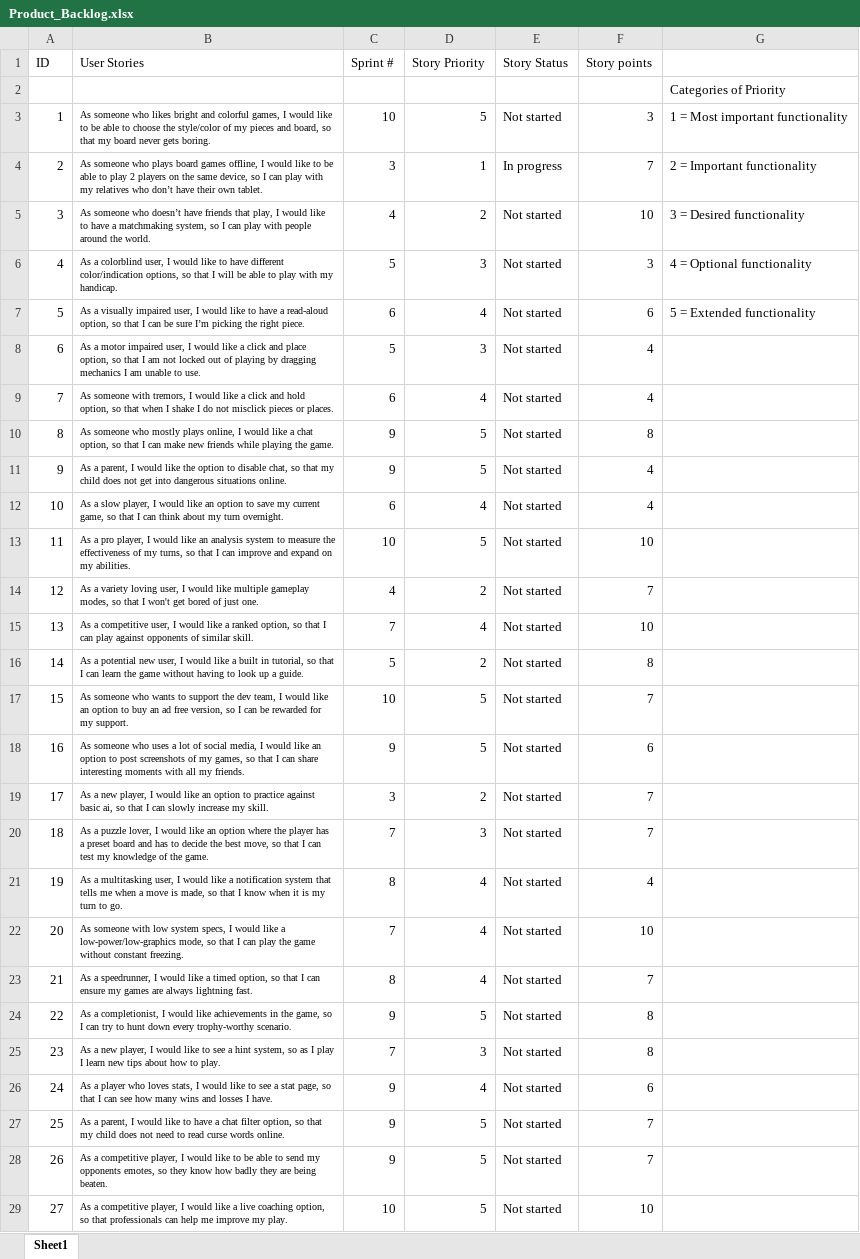
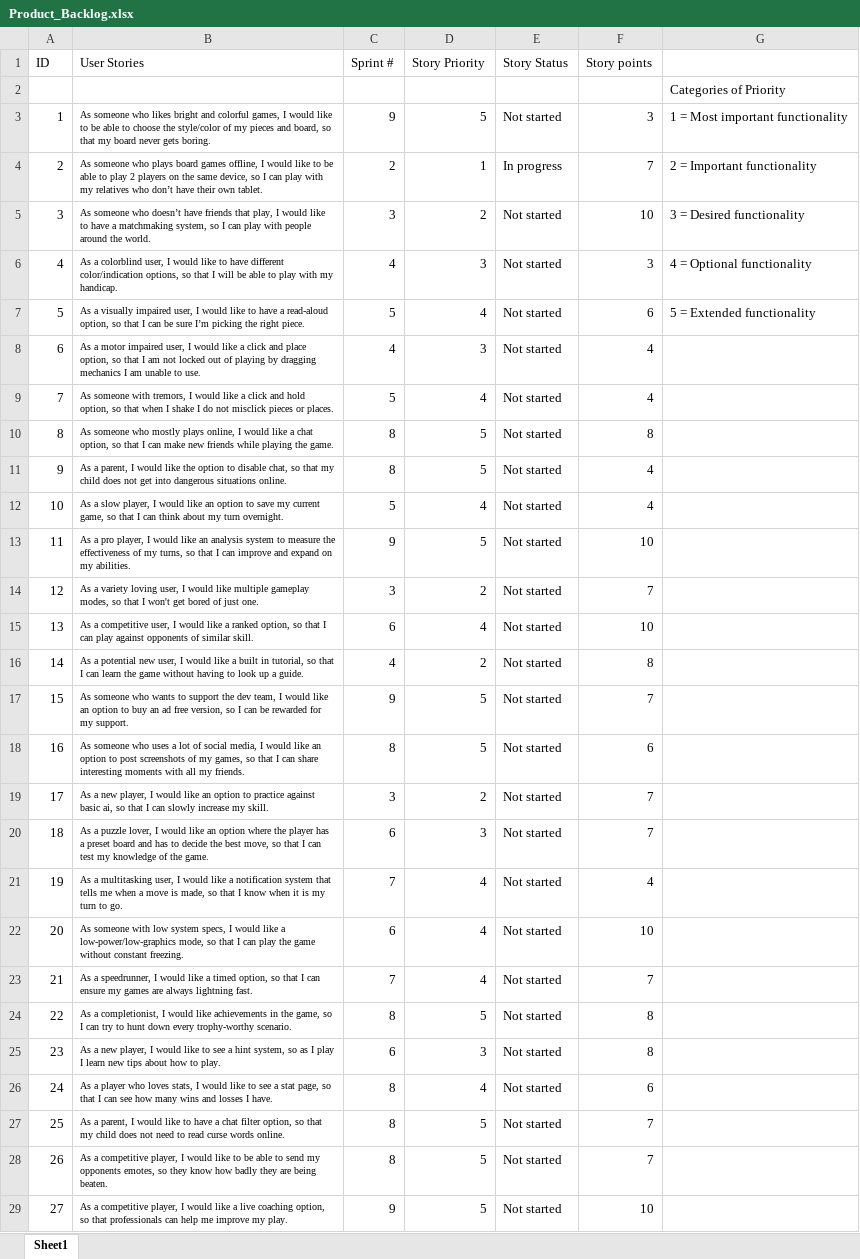
Before and after one commit to SpencerM0415/FiveGuys_420Project, an Excel workbook: Documentation/Product_Backlog.xlsx, sheet Sheet1, drawn as a sheet; values as stored, in another font and other column widths than the file's, no borders; the diff names each change by its address in the sheet, - before the commit and + after, or states it on an @@ line.

```diff
--- a/Documentation/Product_Backlog.xlsx (sheet Sheet1)
+++ b/Documentation/Product_Backlog.xlsx (sheet Sheet1)
-C3 (Sprint #): 10
+C3 (Sprint #): 9
-C4 (Sprint #): 3
+C4 (Sprint #): 2
-C5 (Sprint #): 4
+C5 (Sprint #): 3
-C6 (Sprint #): 5
+C6 (Sprint #): 4
-C7 (Sprint #): 6
+C7 (Sprint #): 5
-C8 (Sprint #): 5
+C8 (Sprint #): 4
-C9 (Sprint #): 6
+C9 (Sprint #): 5
-C10:C11 (Sprint #): 9
+C10:C11 (Sprint #): 8
-C12 (Sprint #): 6
+C12 (Sprint #): 5
-C13 (Sprint #): 10
+C13 (Sprint #): 9
-C14 (Sprint #): 4
+C14 (Sprint #): 3
-C15 (Sprint #): 7
+C15 (Sprint #): 6
-C16 (Sprint #): 5
+C16 (Sprint #): 4
-C17 (Sprint #): 10
+C17 (Sprint #): 9
-C18 (Sprint #): 9
+C18 (Sprint #): 8
-C20 (Sprint #): 7
+C20 (Sprint #): 6
-C21 (Sprint #): 8
+C21 (Sprint #): 7
-C22 (Sprint #): 7
+C22 (Sprint #): 6
-C23 (Sprint #): 8
+C23 (Sprint #): 7
-C24 (Sprint #): 9
+C24 (Sprint #): 8
-C25 (Sprint #): 7
+C25 (Sprint #): 6
-C26:C28 (Sprint #): 9
+C26:C28 (Sprint #): 8
-C29 (Sprint #): 10
+C29 (Sprint #): 9
```
Also changed, not shown: Documentation/Sprint_Backlog.xlsx.
